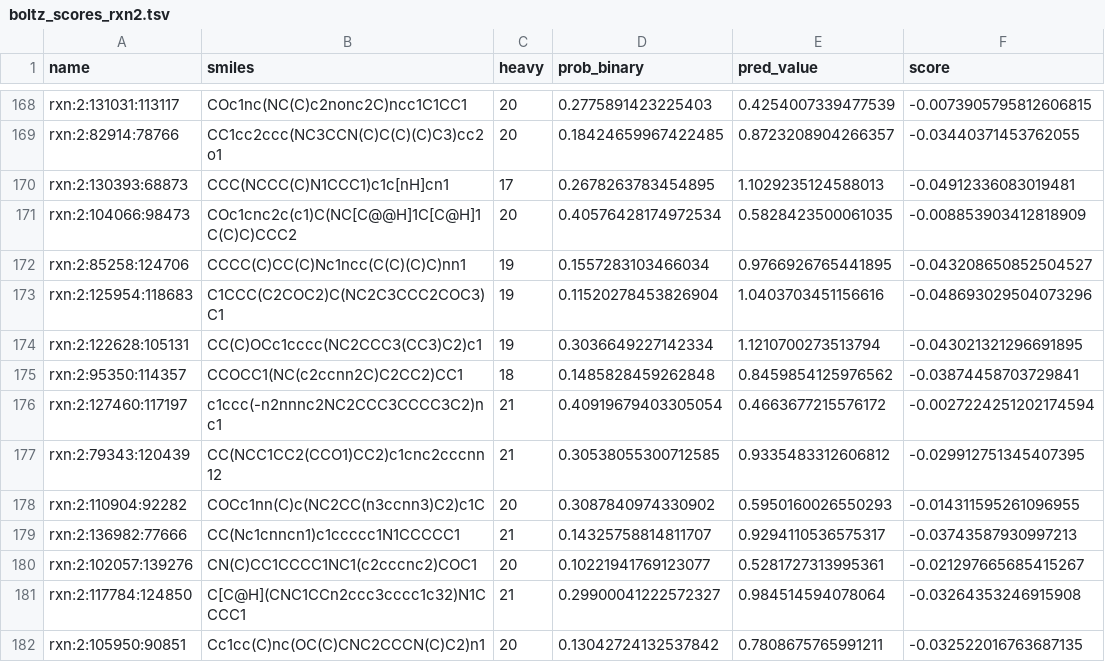
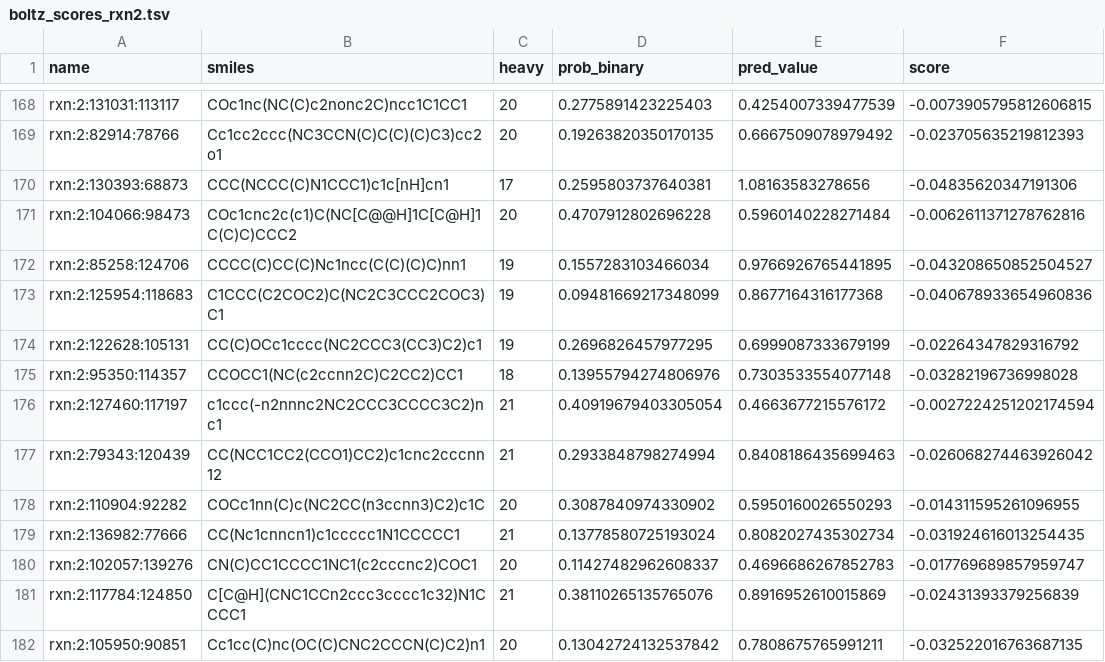
Before and after one commit to xxminer-lab/nova-submissions, a TSV file: mining/boltz_scores_rxn2.tsv, drawn as a sheet; only a part is shown, gaps mark what is left out; the diff covers the shown part only; the diff names each change by its address in the sheet, - before the commit and + after, or states it on an @@ line.

Commit message:
scores mining/boltz_scores_rxn2.tsv

```diff
--- a/mining/boltz_scores_rxn2.tsv
+++ b/mining/boltz_scores_rxn2.tsv
-B169 (smiles): CC1cc2ccc(NC3CCN(C)C(C)(C)C3)cc2o1
+B169 (smiles): Cc1cc2ccc(NC3CCN(C)C(C)(C)C3)cc2o1
-D169 (prob_binary): 0.18424659967422485
+D169 (prob_binary): 0.19263820350170135
-E169 (pred_value): 0.8723208904266357
+E169 (pred_value): 0.6667509078979492
-F169 (score): -0.03440371453762055
+F169 (score): -0.023705635219812393
-D170 (prob_binary): 0.2678263783454895
+D170 (prob_binary): 0.2595803737640381
-E170 (pred_value): 1.1029235124588013
+E170 (pred_value): 1.08163583278656
-F170 (score): -0.04912336083019481
+F170 (score): -0.04835620347191306
-D171 (prob_binary): 0.40576428174972534
+D171 (prob_binary): 0.4707912802696228
-E171 (pred_value): 0.5828423500061035
+E171 (pred_value): 0.5960140228271484
-F171 (score): -0.008853903412818909
+F171 (score): -0.0062611371278762816
-D173 (prob_binary): 0.11520278453826904
+D173 (prob_binary): 0.09481669217348099
-E173 (pred_value): 1.0403703451156616
+E173 (pred_value): 0.8677164316177368
-F173 (score): -0.048693029504073296
+F173 (score): -0.040678933654960836
-D174 (prob_binary): 0.3036649227142334
+D174 (prob_binary): 0.2696826457977295
-E174 (pred_value): 1.1210700273513794
+E174 (pred_value): 0.6999087333679199
-F174 (score): -0.043021321296691895
+F174 (score): -0.02264347829316792
-D175 (prob_binary): 0.1485828459262848
+D175 (prob_binary): 0.13955794274806976
-E175 (pred_value): 0.8459854125976562
+E175 (pred_value): 0.7303533554077148
-F175 (score): -0.03874458703729841
+F175 (score): -0.03282196736998028
-D177 (prob_binary): 0.30538055300712585
+D177 (prob_binary): 0.2933848798274994
-E177 (pred_value): 0.9335483312606812
+E177 (pred_value): 0.8408186435699463
-F177 (score): -0.029912751345407395
+F177 (score): -0.026068274463926042
-D179 (prob_binary): 0.14325758814811707
+D179 (prob_binary): 0.13778580725193024
-E179 (pred_value): 0.9294110536575317
+E179 (pred_value): 0.8082027435302734
-F179 (score): -0.03743587930997213
+F179 (score): -0.031924616013254435
-D180 (prob_binary): 0.10221941769123077
+D180 (prob_binary): 0.11427482962608337
-E180 (pred_value): 0.5281727313995361
+E180 (pred_value): 0.4696686267852783
-F180 (score): -0.021297665685415267
+F180 (score): -0.017769689857959747
-D181 (prob_binary): 0.29900041222572327
+D181 (prob_binary): 0.38110265135765076
-E181 (pred_value): 0.984514594078064
+E181 (pred_value): 0.8916952610015869
-F181 (score): -0.03264353246915908
+F181 (score): -0.02431393379256839
```
Also changed, not shown: 126 edited cells elsewhere in this file.
